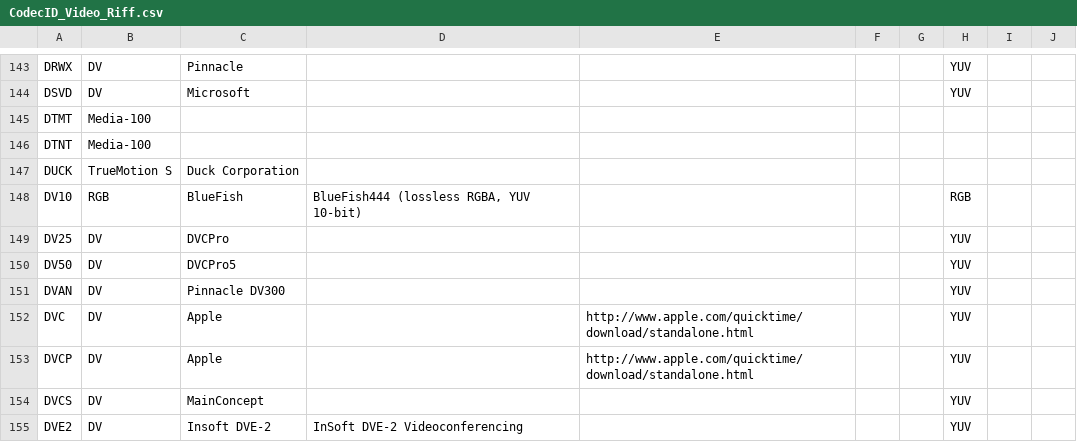
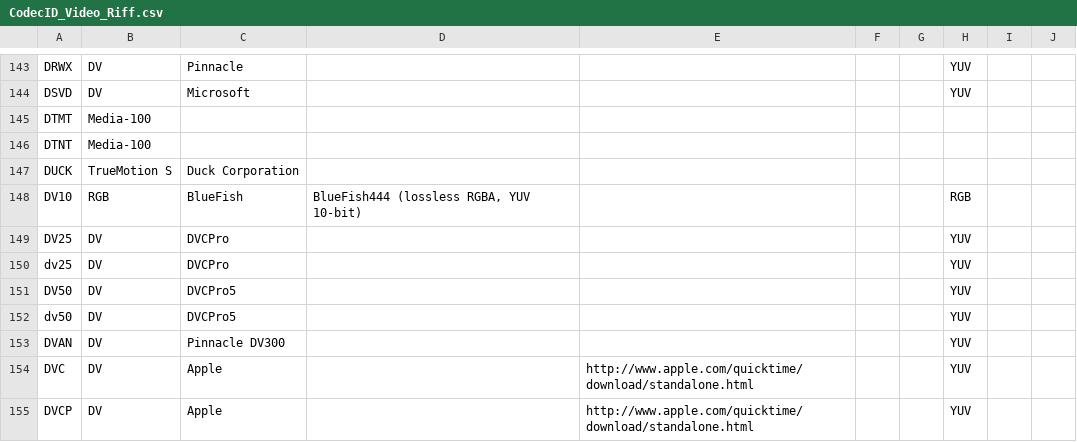
Before and after one commit to beppec56/MediaInfo-git_svn, a CSV file: Source/Ressource/Text/DataBase/CodecID_Video_Riff.csv, drawn as a sheet; only a part is shown, gaps mark what is left out; the shorter side is filled out with more unchanged rows.

```diff
--- a/Source/Ressource/Text/DataBase/CodecID_Video_Riff.csv
+++ b/Source/Ressource/Text/DataBase/CodecID_Video_Riff.csv
@@ -149,3 +149,5 @@ DV10;RGB;BlueFish;BlueFish444 (lossless RGBA, YUV 10-bit);;;;RGB
 DV25;DV;DVCPro;;;;;YUV
+dv25;DV;DVCPro;;;;;YUV
 DV50;DV;DVCPro5;;;;;YUV
+dv50;DV;DVCPro5;;;;;YUV
 DVAN;DV;Pinnacle DV300;;;;;YUV
```
Also changed, not shown: 4 other files.
